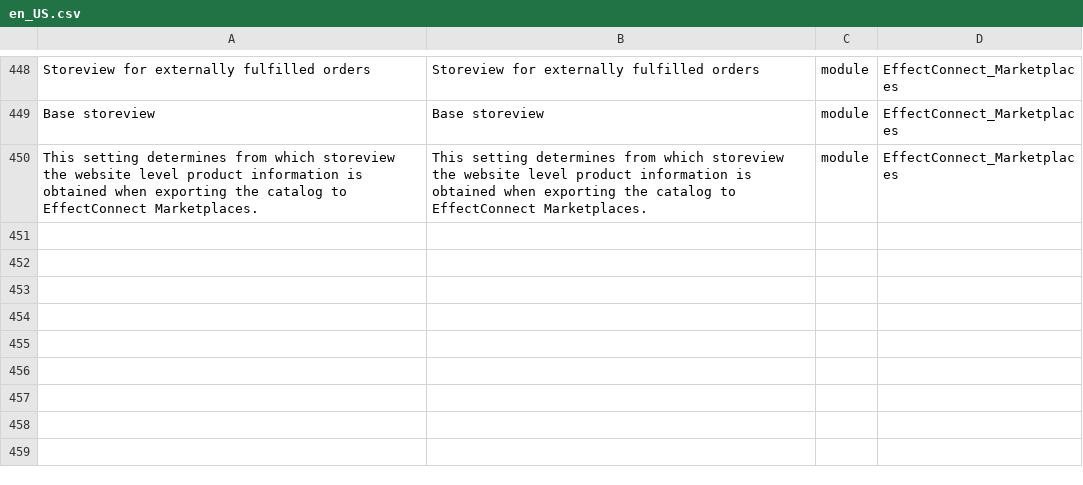
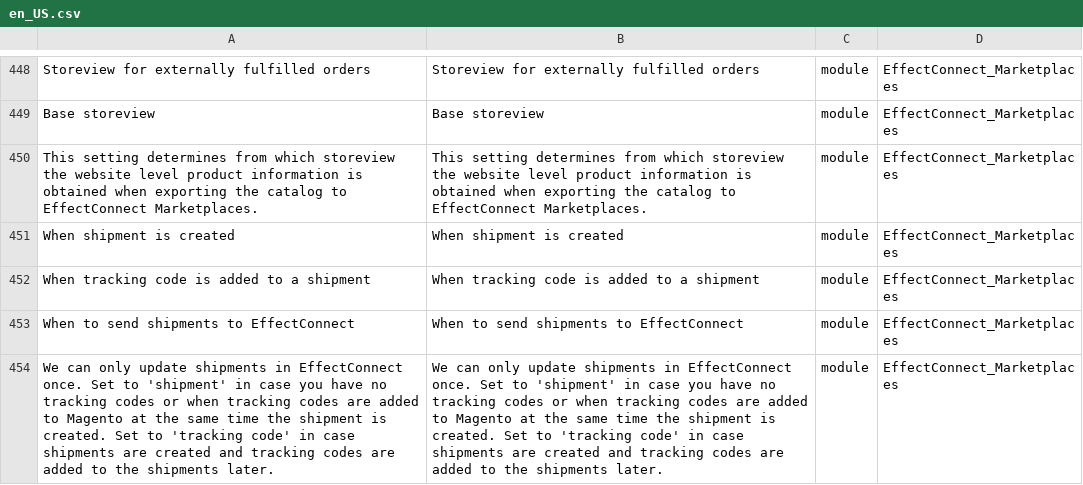
Before and after one commit to EffectConnect/MarketplacesPluginM2, a CSV file: i18n/en_US.csv, drawn as a sheet; only a part is shown, gaps mark what is left out; the diff names each change by its address in the sheet, - before the commit and + after, or states it on an @@ line.

```diff
--- a/i18n/en_US.csv
+++ b/i18n/en_US.csv
+row 451: When shipment is created | When shipment is created | module | EffectConnect_Marketplaces
+row 452: When tracking code is added to a shipment | When tracking code is added to a shipment | module | EffectConnect_Marketplaces
+row 453: When to send shipments to EffectConnect | When to send shipments to EffectConnect | module | EffectConnect_Marketplaces
+row 454: We can only update shipments in EffectConnect once. Set to 'shipment' in case you have no tracking codes or when tracking codes are added to Magento at the same time the shipment is created. Set to 'tracking code' in case shipments are created and tracking codes are added to the shipments later. | We can only update shipments in EffectConnect once. Set to 'shipment' in case you have no tracking codes or when tracking codes are added to Magento at the same time the shipment is created. Set to 'tracking code' in case shipments are created and tracking codes are added to the shipments later. | module | EffectConnect_Marketplaces
```
Also changed, not shown: i18n/nl_NL.csv, 14 other files.
